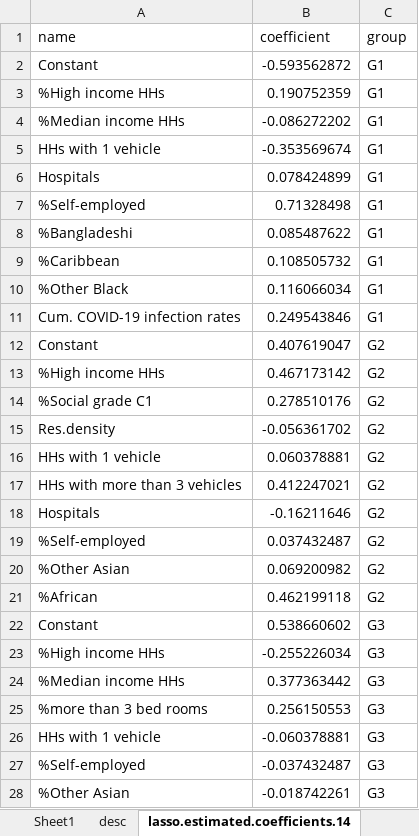
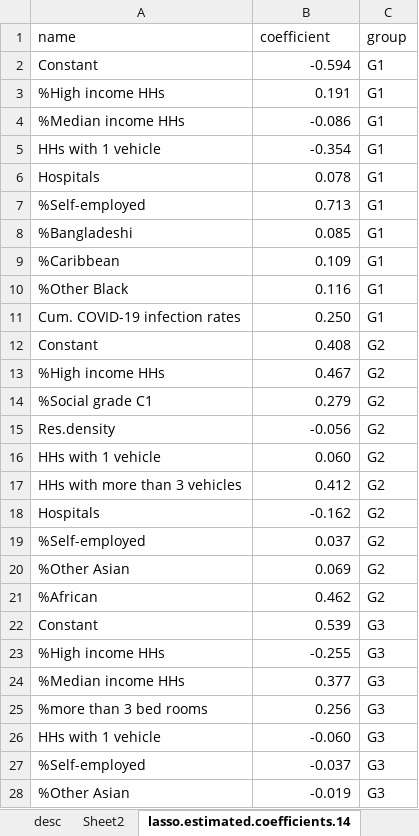
Before and after one commit to wondolee/covid19-eng-lockdown, an Excel workbook: document/Table/Table3_20230814.xlsx, sheet lasso.estimated.coefficients.14, drawn as a sheet; only a part is shown; values as stored, in another font and other column widths than the file's, no borders; the diff covers the shown part only; the diff names each change by its address in the sheet, - before the commit and + after, or states it on an @@ line.

```diff
--- a/document/Table/Table3_20230814.xlsx (sheet lasso.estimated.coefficients.14)
+++ b/document/Table/Table3_20230814.xlsx (sheet lasso.estimated.coefficients.14)
+sheet tab: Sheet2
-B2 (coefficient): -0.593562872
+B2 (coefficient): -0.594
-B3 (coefficient): 0.190752359
+B3 (coefficient): 0.191
-B4 (coefficient): -0.086272202
+B4 (coefficient): -0.086
-B5 (coefficient): -0.353569674
+B5 (coefficient): -0.354
-B6 (coefficient): 0.078424899
+B6 (coefficient): 0.078
-B7 (coefficient): 0.71328498
+B7 (coefficient): 0.713
-B8 (coefficient): 0.085487622
+B8 (coefficient): 0.085
-B9 (coefficient): 0.108505732
+B9 (coefficient): 0.109
-B10 (coefficient): 0.116066034
+B10 (coefficient): 0.116
-B11 (coefficient): 0.249543846
+B11 (coefficient): 0.250
-B12 (coefficient): 0.407619047
+B12 (coefficient): 0.408
-B13 (coefficient): 0.467173142
+B13 (coefficient): 0.467
-B14 (coefficient): 0.278510176
+B14 (coefficient): 0.279
-B15 (coefficient): -0.056361702
+B15 (coefficient): -0.056
-B16 (coefficient): 0.060378881
+B16 (coefficient): 0.060
-B17 (coefficient): 0.412247021
+B17 (coefficient): 0.412
-B18 (coefficient): -0.16211646
+B18 (coefficient): -0.162
-B19 (coefficient): 0.037432487
+B19 (coefficient): 0.037
-B20 (coefficient): 0.069200982
+B20 (coefficient): 0.069
-B21 (coefficient): 0.462199118
+B21 (coefficient): 0.462
-B22 (coefficient): 0.538660602
+B22 (coefficient): 0.539
-B23 (coefficient): -0.255226034
+B23 (coefficient): -0.255
-B24 (coefficient): 0.377363442
+B24 (coefficient): 0.377
-B25 (coefficient): 0.256150553
+B25 (coefficient): 0.256
-B26 (coefficient): -0.060378881
+B26 (coefficient): -0.060
-B27 (coefficient): -0.037432487
+B27 (coefficient): -0.037
-B28 (coefficient): -0.018742261
+B28 (coefficient): -0.019
```
Also changed, not shown: 13 edited cells elsewhere in this sheet, sheet Sheet1, other sheet tabs, 37 other files.
